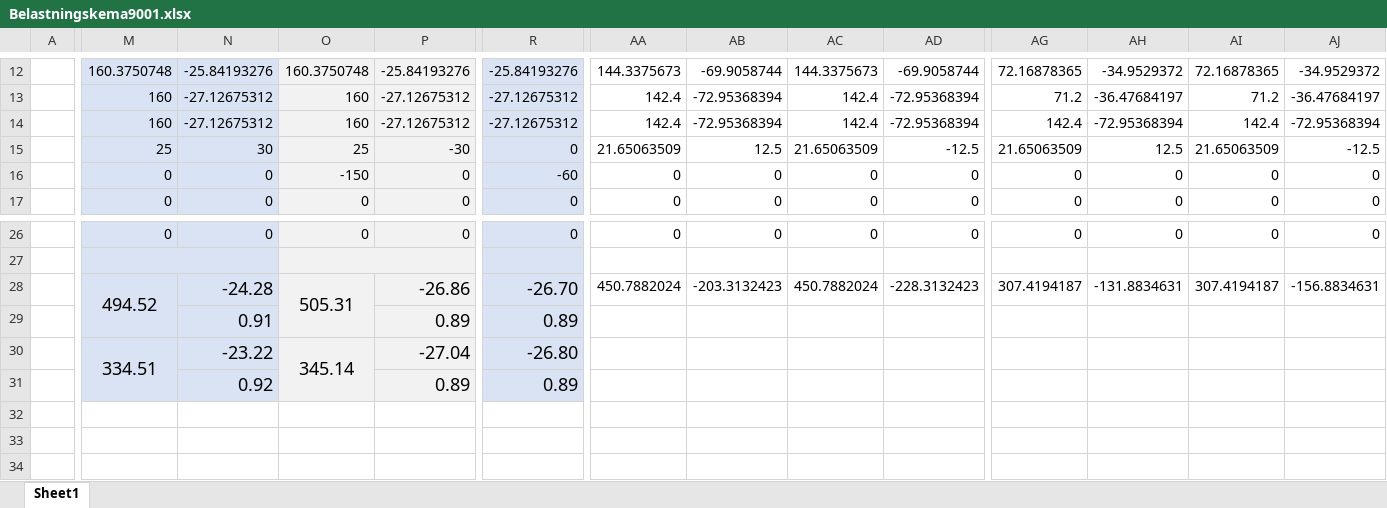
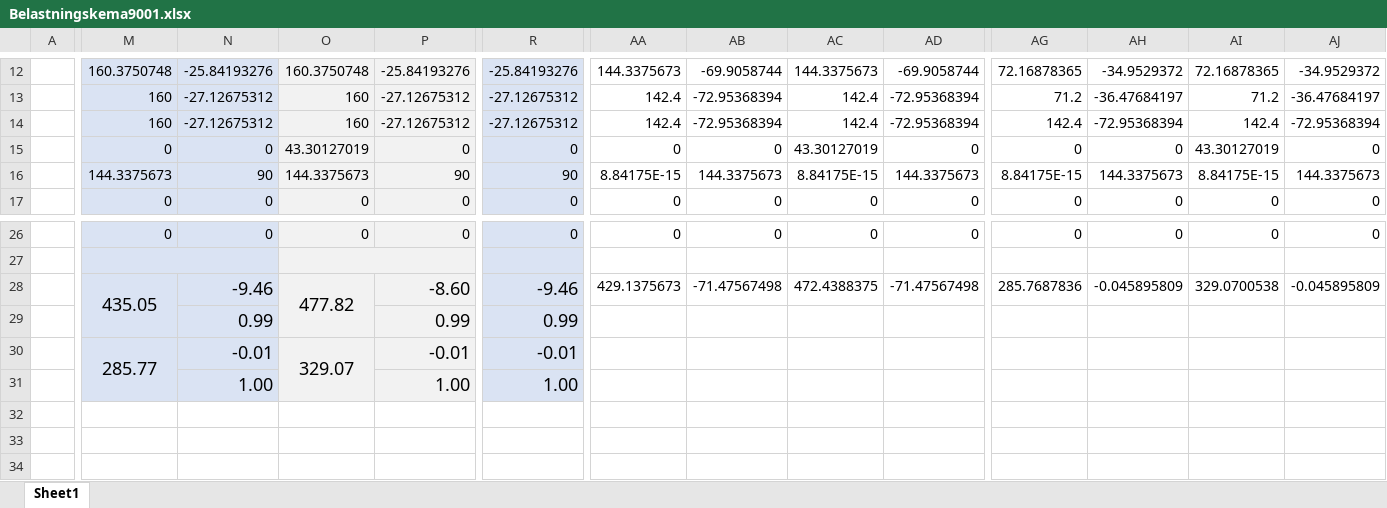
Before and after one commit to Enliden/ElektroCalc, an Excel workbook: Belastningskema9001.xlsx, sheet Sheet1, drawn as a sheet; only a part is shown, gaps mark what is left out; values as stored, in another font and other column widths than the file's, no borders; removed rows and columns are numbered as before the commit, all else as after; rows hold the shown columns only; the diff covers the shown part only; the diff names each change by its address in the sheet, - before the commit and + after, or states it on an @@ line.

Commit message:
Rettet problematik ved kapacitive effekter

```diff
--- a/Belastningskema9001.xlsx (sheet Sheet1)
+++ b/Belastningskema9001.xlsx (sheet Sheet1)
-M15: 25
+M15: 0
-N15: 30
+N15: 0
-O15: 25
+O15: 43.30127019
-P15: -30
+P15: 0
-AA15: 21.65063509
+AA15: 0
-AB15: 12.5
+AB15: 0
-AC15: 21.65063509
+AC15: 43.30127019
-AD15: -12.5
+AD15: 0
-AG15: 21.65063509
+AG15: 0
-AH15: 12.5
+AH15: 0
-AI15: 21.65063509
+AI15: 43.30127019
-AJ15: -12.5
+AJ15: 0
-row 16:  | 0 | 0 | -150 | 0 | -60 | 0 | 0 | 0 | 0 | 0 | 0 | 0 | 0
+row 16:  | 144.3375673 | 90 | 144.3375673 | 90 | 90 | 8.84175E-15 | 144.3375673 | 8.84175E-15 | 144.3375673 | 8.84175E-15 | 144.3375673 | 8.84175E-15 | 144.3375673
-row 28:  | 494.52 | -24.28 | 505.31 | -26.86 | -26.70 | 450.7882024 | -203.3132423 | 450.7882024 | -228.3132423 | 307.4194187 | -131.8834631 | 307.4194187 | -156.8834631
+row 28:  | 435.05 | -9.46 | 477.82 | -8.60 | -9.46 | 429.1375673 | -71.47567498 | 472.4388375 | -71.47567498 | 285.7687836 | -0.045895809 | 329.0700538 | -0.045895809
-N29: 0.91
+N29: 0.99
-P29: 0.89
+P29: 0.99
-R29: 0.89
+R29: 0.99
-row 30:  | 334.51 | -23.22 | 345.14 | -27.04 | -26.80
-row 31:  |  | 0.92 |  | 0.89 | 0.89
+row 30:  | 285.77 | -0.01 | 329.07 | -0.01 | -0.01
+row 31:  |  | 1.00 |  | 1.00 | 1.00
```
Also changed, not shown: 4 edited cells elsewhere in this sheet.
